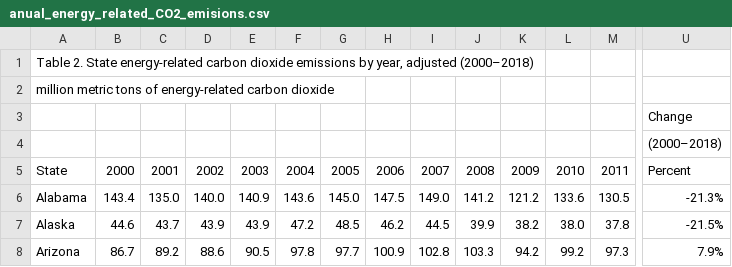
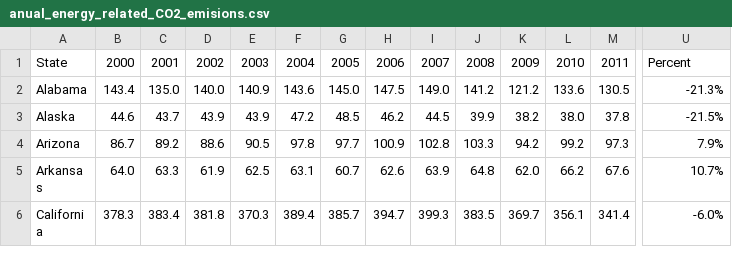
Before and after one commit to michaelgranado/EV-Count-and-CO2-Emissions-Project, a CSV file: datawrangling/anual_energy_related_CO2_emisions.csv, drawn as a sheet; only a part is shown, gaps mark what is left out; the shorter side is filled out with more unchanged rows; rows hold the shown columns only; the diff names each change by its address in the sheet, - before the commit and + after, or states it on an @@ line.

Commit message:
Update anual_energy_related_CO2_emisions.csv

```diff
--- a/datawrangling/anual_energy_related_CO2_emisions.csv
+++ b/datawrangling/anual_energy_related_CO2_emisions.csv
-row 1: Table 2. State energy-related carbon dioxide emissions by year, adjusted (2000–2018)
-row 2: million metric tons of energy-related carbon dioxide
-row 3:  |  |  |  |  |  |  |  |  |  |  |  |  | Change
-row 4:  |  |  |  |  |  |  |  |  |  |  |  |  | (2000–2018)
```
